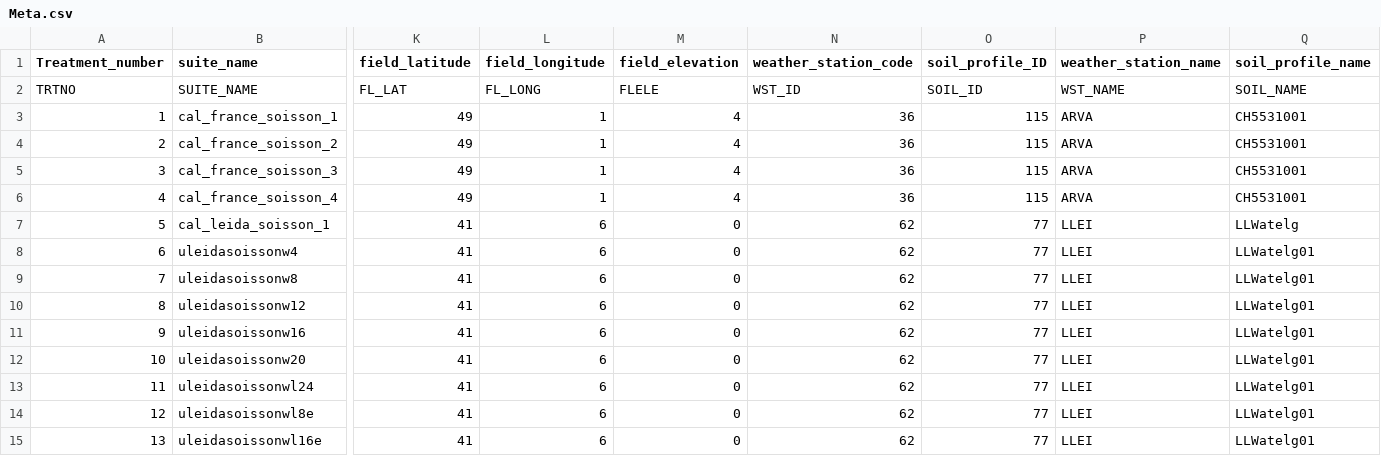
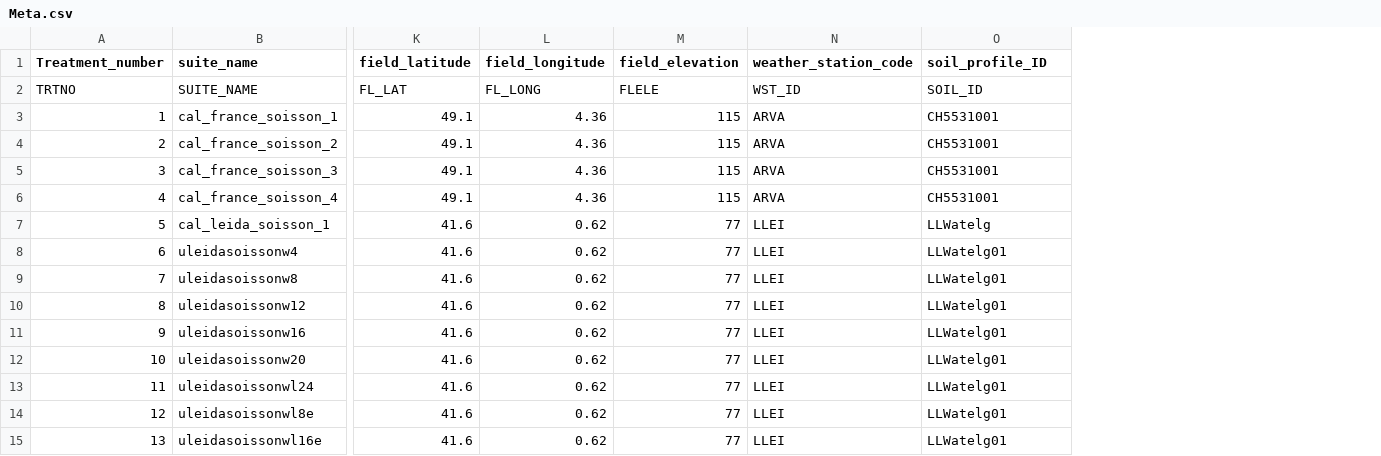
Before and after one commit to zalf-rpm/agmip_waterlogging, a CSV file: data/Meta.csv, drawn as a sheet; only a part is shown, gaps mark what is left out; removed rows and columns are numbered as before the commit, all else as after; the diff names each change by its address in the sheet, - before the commit and + after, or states it on an @@ line.

```diff
--- a/data/Meta.csv
+++ b/data/Meta.csv
-column M (field_elevation), rows 2-15: FLELE | 4 | 4 | 4 | 4 | 0 | 0 | 0 | 0 | 0 | 0 | 0 | 0 | 0
-column N (weather_station_code), rows 2-15: WST_ID | 36 | 36 | 36 | 36 | 62 | 62 | 62 | 62 | 62 | 62 | 62 | 62 | 62
-M1: soil_profile_ID
+M1: field_elevation
-N1: weather_station_name
+N1: weather_station_code
-O1: soil_profile_name
+O1: soil_profile_ID
-M2 (field_elevation): SOIL_ID
+M2 (field_elevation): FLELE
-N2 (weather_station_code): WST_NAME
+N2 (weather_station_code): WST_ID
-O2 (soil_profile_ID): SOIL_NAME
+O2 (soil_profile_ID): SOIL_ID
-K3:K6 (field_latitude): 49
+K3:K6 (field_latitude): 49.1
-L3:L6 (field_longitude): 1
+L3:L6 (field_longitude): 4.36
-K7:K15 (field_latitude): 41
+K7:K15 (field_latitude): 41.6
-L7:L15 (field_longitude): 6
+L7:L15 (field_longitude): 0.62
```
Also changed, not shown: data/Soil_layers.csv, data/calibratethese_step2.csv, 34 other files.
